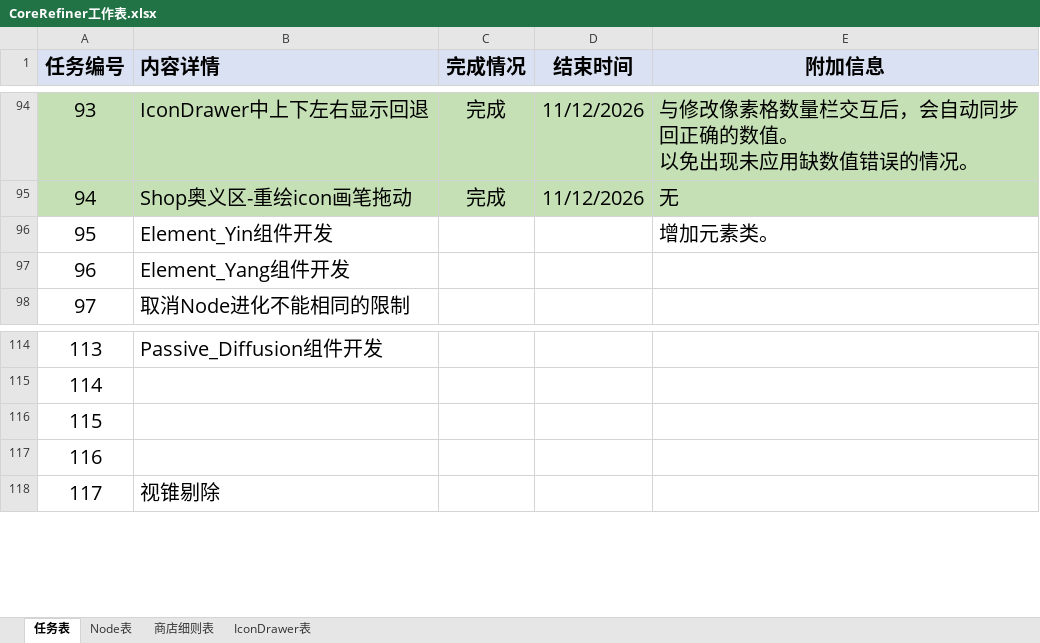
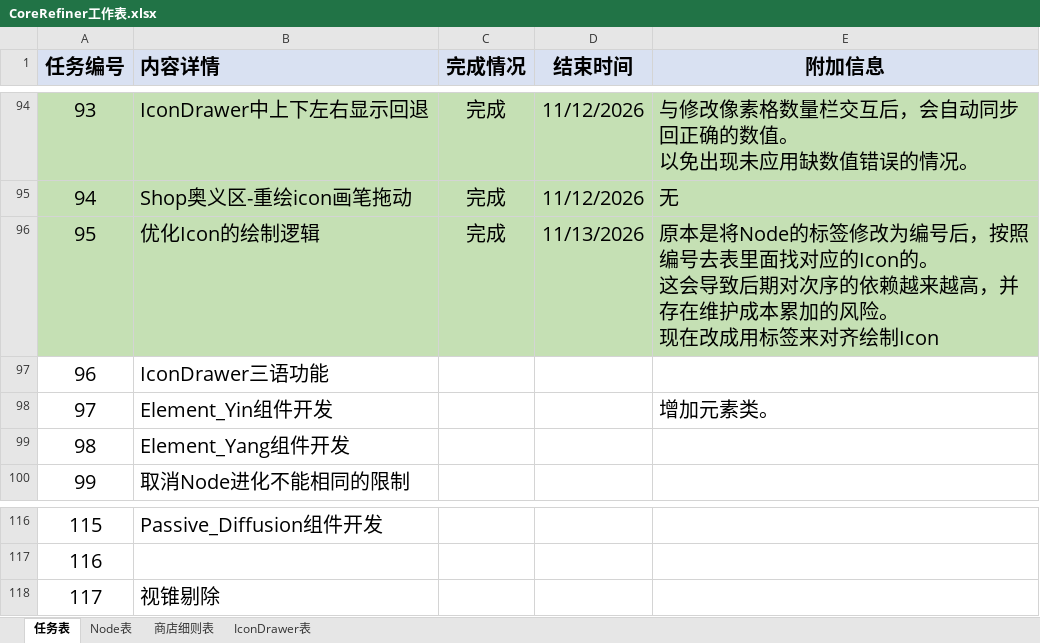
Before and after one commit to MrMedius/CoreRefiner, an Excel workbook: CoreRefiner工作表.xlsx, sheet 任务表, drawn as a sheet; only a part is shown, gaps mark what is left out; values as stored, in another font and other column widths than the file's, no borders; removed rows and columns are numbered as before the commit, all else as after; ↵ is a line break in a cell; the diff names each change by its address in the sheet, - before the commit and + after, or states it on an @@ line.

```diff
--- a/CoreRefiner工作表.xlsx (sheet 任务表)
+++ b/CoreRefiner工作表.xlsx (sheet 任务表)
+row 96: 95 | 优化Icon的绘制逻辑 | 完成 | 11/13/2026 | 原本是将Node的标签修改为编号后，按照编号去表里面找对应的Icon的。 ↵ 这会导致后期对次序的依赖越来越高，并存在维护成本累加的风险。 ↵ 现在改成用标签来对齐绘制Icon
+row 97: 96 | IconDrawer三语功能
@@ column A (任务编号) renumbered between rows 98 and 117 @@
-row 116: 115
-row 117: 116
```
Also changed, not shown: sheet Node表, 4 other files.
